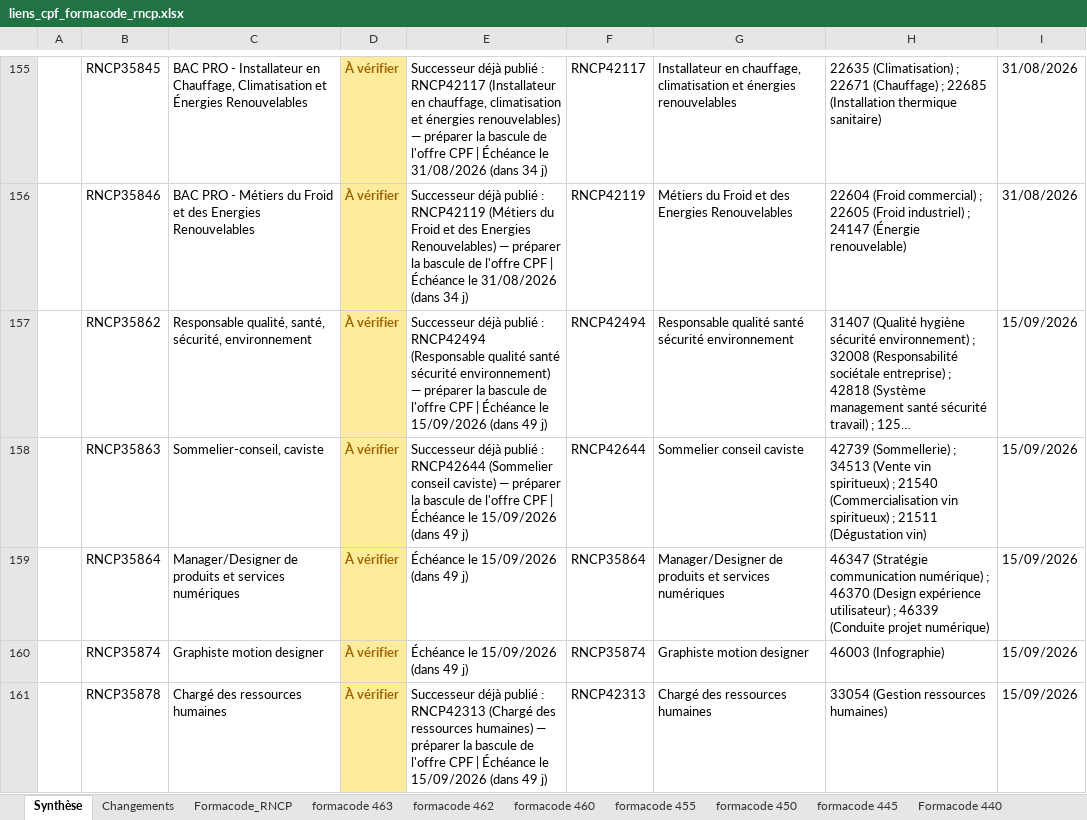
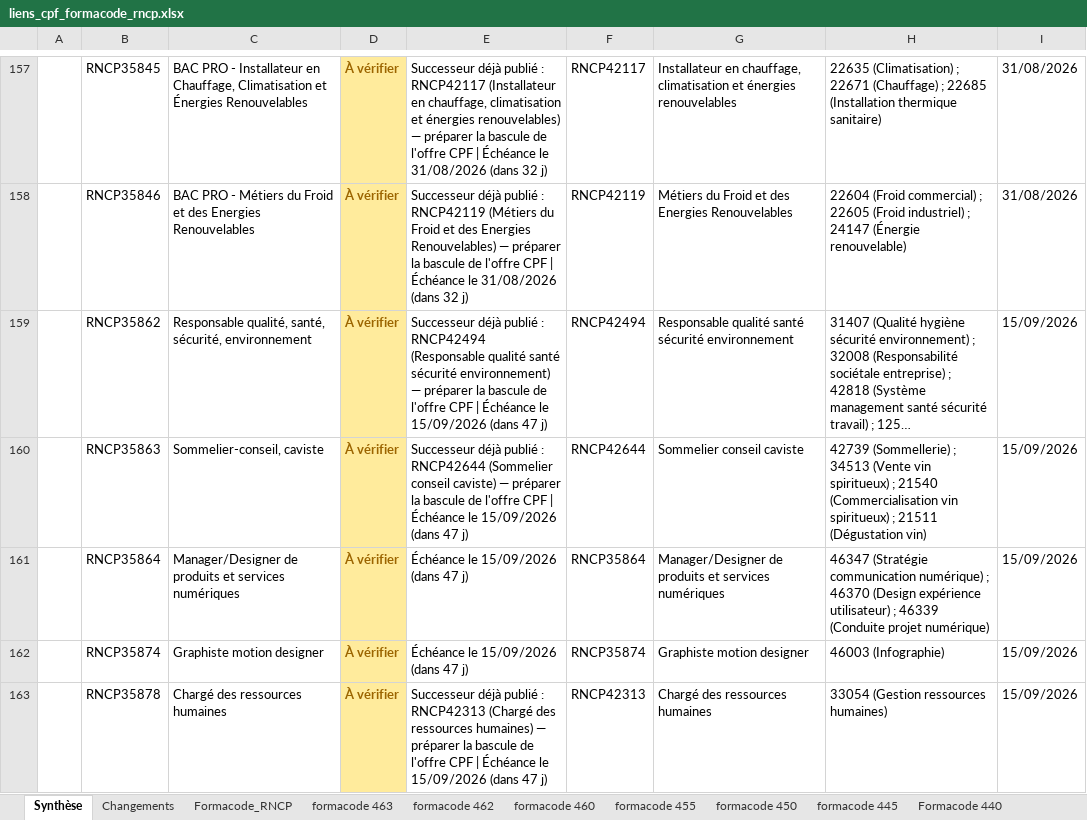
Before and after one commit to anthonyguillaume/referentiel-rncp, an Excel workbook: data/liens_cpf_formacode_rncp.xlsx, sheet Synthèse, drawn as a sheet; only a part is shown, gaps mark what is left out; long unchanged cells end in …; values as stored, in another font and other column widths than the file's, no borders; addresses are those after the commit; the diff covers the shown part only; the diff names each change by its address in the sheet, - before the commit and + after, or states it on an @@ line.

```diff
--- a/data/liens_cpf_formacode_rncp.xlsx (sheet Synthèse)
+++ b/data/liens_cpf_formacode_rncp.xlsx (sheet Synthèse)
-E157: …31/08/2026 (dans 34 j)
+E157: …31/08/2026 (dans 32 j)
-E158: …31/08/2026 (dans 34 j)
+E158: …31/08/2026 (dans 32 j)
-E159: …15/09/2026 (dans 49 j)
+E159: …15/09/2026 (dans 47 j)
-E160: …15/09/2026 (dans 49 j)
+E160: …15/09/2026 (dans 47 j)
-E161:E162: Échéance le 15/09/2026 (dans 49 j)
+E161:E162: Échéance le 15/09/2026 (dans 47 j)
-E163: …15/09/2026 (dans 49 j)
+E163: …15/09/2026 (dans 47 j)
```
Also changed, not shown: 4 added rows, 1 removed row and 164 edited cells elsewhere in this sheet, sheet Formacode_RNCP, sheet Changements, 1 other file.
